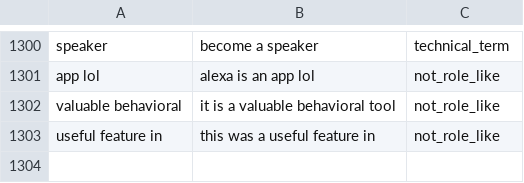
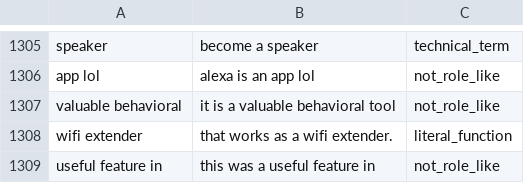
Before and after one commit to Diyako1/Metaphor-Hacking-UOttawa, a CSV file: rejected.csv, drawn as a sheet; only a part is shown, gaps mark what is left out; the diff covers the shown part only; the diff names each change by its address in the sheet, - before the commit and + after, or states it on an @@ line.

Commit message:
Add enhanced pattern coverage for creative metaphor expressions
- Add 'acts/serves/works as' patterns to catch role-playing language
- Add 'plays the role of' pattern for explicit role assignment
- Add 'functions/operates as' patterns for technical role descriptions
- Enhance NLP discovery with appositive relationship detection
- Support 'Alexa, the roommate' style metaphors through dependency parsing
- Update phrase extraction logic for new pattern types
- Increase pattern coverage from 8 to 11+ comprehensive patterns
- All new patterns validated through same NLP semantic pipeline

```diff
--- a/rejected.csv
+++ b/rejected.csv
+row 1308: wifi extender | that works as a wifi extender. | literal_function
```
Also changed, not shown: 5 added rows elsewhere in this file, 1 other file.
